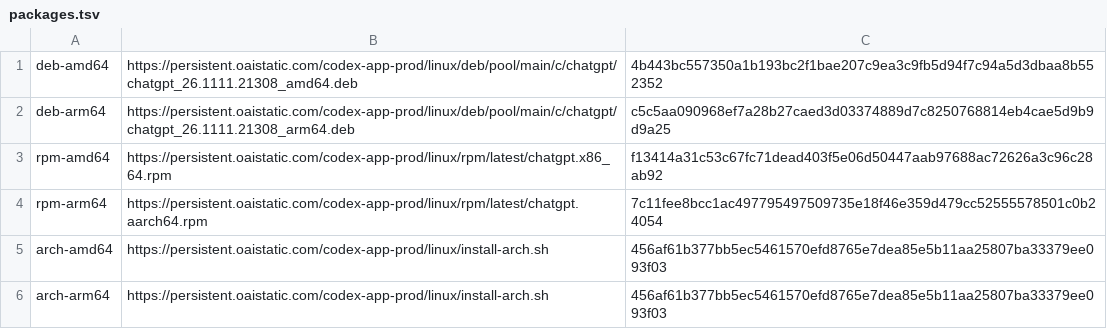
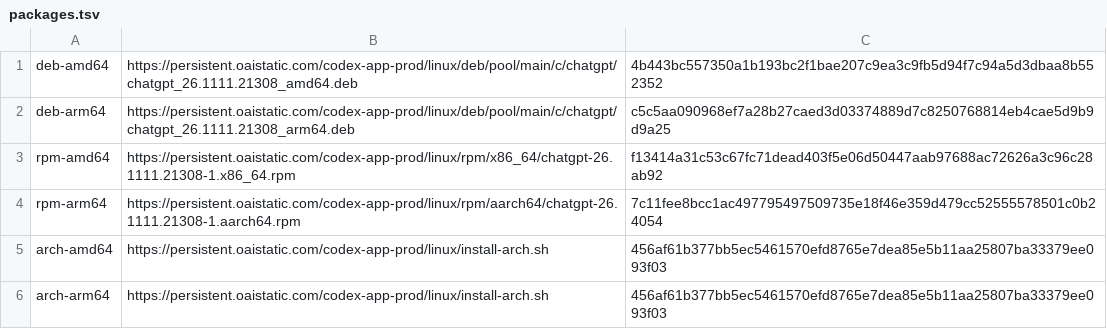
Before and after one commit to Sgotish/TokenBot, a TSV file: integrations/linux-codex/packages.tsv, drawn as a sheet.

Commit message:
Pin Linux packages and verify native chat survives restart and reinstall

```diff
--- a/integrations/linux-codex/packages.tsv
+++ b/integrations/linux-codex/packages.tsv
@@ -2,4 +2,4 @@ deb-amd64	https://persistent.oaistatic.com/codex-app-prod/linux/deb/pool/main/c/
 deb-arm64	https://persistent.oaistatic.com/codex-app-prod/linux/deb/pool/main/c/chatgpt/chatgpt_26.1111.21308_arm64.deb	c5c5aa090968ef7a28b27caed3d03374889d7c8250768814eb4cae5d9b9d9a25
-rpm-amd64	https://persistent.oaistatic.com/codex-app-prod/linux/rpm/latest/chatgpt.x86_64.rpm	f13414a31c53c67fc71dead403f5e06d50447aab97688ac72626a3c96c28ab92
-rpm-arm64	https://persistent.oaistatic.com/codex-app-prod/linux/rpm/latest/chatgpt.aarch64.rpm	7c11fee8bcc1ac497795497509735e18f46e359d479cc52555578501c0b24054
+rpm-amd64	https://persistent.oaistatic.com/codex-app-prod/linux/rpm/x86_64/chatgpt-26.1111.21308-1.x86_64.rpm	f13414a31c53c67fc71dead403f5e06d50447aab97688ac72626a3c96c28ab92
+rpm-arm64	https://persistent.oaistatic.com/codex-app-prod/linux/rpm/aarch64/chatgpt-26.1111.21308-1.aarch64.rpm	7c11fee8bcc1ac497795497509735e18f46e359d479cc52555578501c0b24054
 arch-amd64	https://persistent.oaistatic.com/codex-app-prod/linux/install-arch.sh	456af61b377bb5ec5461570efd8765e7dea85e5b11aa25807ba33379ee093f03
```
Also changed, not shown: 5 other files.
